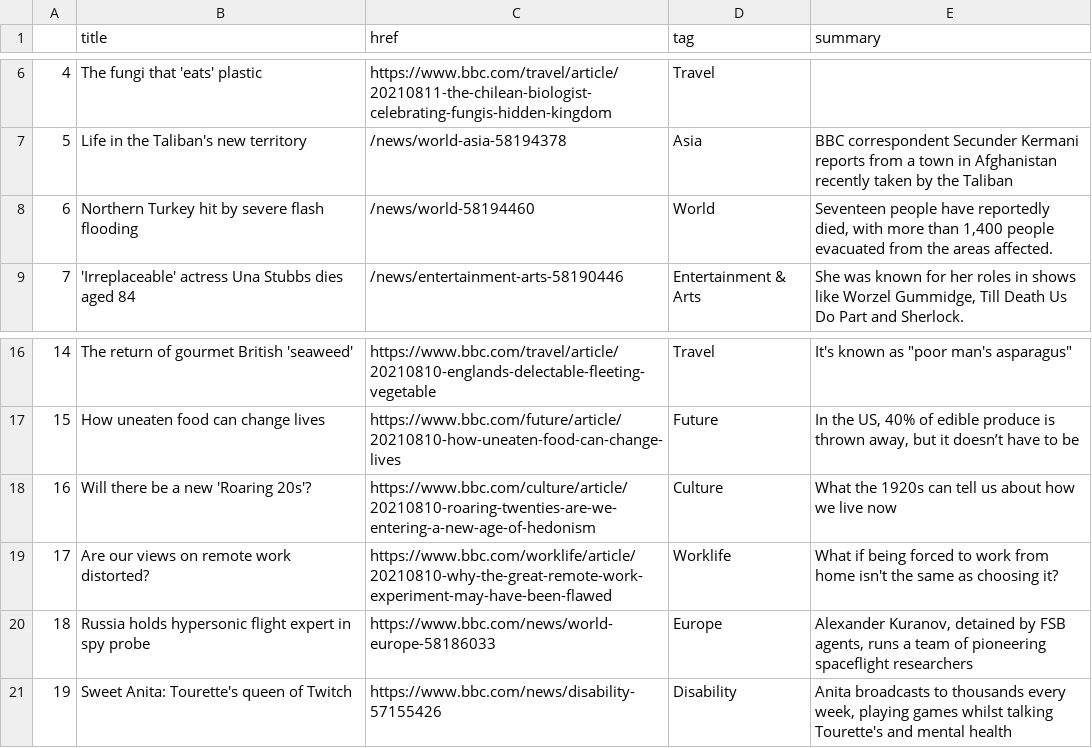
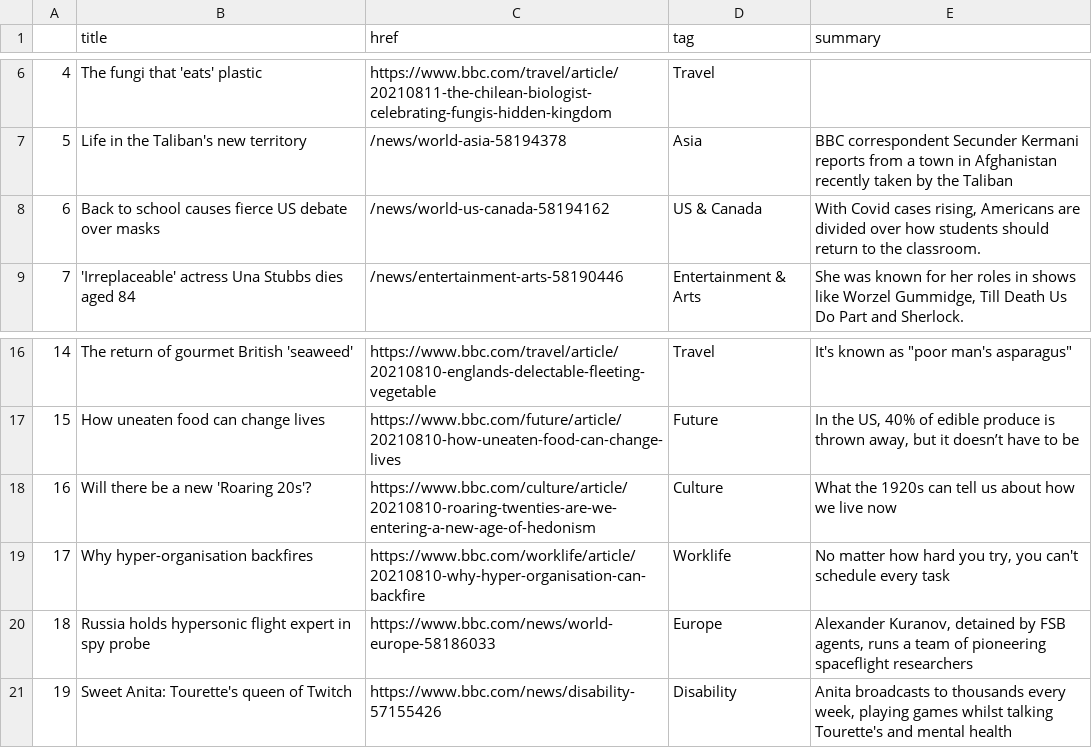
Before and after one commit to anth3lia/automatic-scraper, a CSV file: bbc-headlines.csv, drawn as a sheet; only a part is shown, gaps mark what is left out.

```diff
--- a/bbc-headlines.csv
+++ b/bbc-headlines.csv
@@ -7,3 +7,3 @@
 5,Life in the Taliban's new territory,/news/world-asia-58194378,Asia,BBC correspondent Secunder Kermani reports from a town in Afghanistan recently taken by the Taliban
-6,Northern Turkey hit by severe flash flooding,/news/world-58194460,World,"Seventeen people have reportedly died, with more than 1,400 people evacuated from the areas affected."
+6,Back to school causes fierce US debate over masks,/news/world-us-canada-58194162,US & Canada,"With Covid cases rising, Americans are divided over how students should return to the classroom."
 7,'Irreplaceable' actress Una Stubbs dies aged 84,/news/entertainment-arts-58190446,Entertainment & Arts,"She was known for her roles in shows like Worzel Gummidge, Till Death Us Do Part and Sherlock."
@@ -18,3 +18,3 @@
 16,Will there be a new 'Roaring 20s'?,https://www.bbc.com/culture/article/20210810-roaring-twenties-are-we-entering-a-new-age-of-hedonism,Culture,What the 1920s can tell us about how we live now
-17,Are our views on remote work distorted?,https://www.bbc.com/worklife/article/20210810-why-the-great-remote-work-experiment-may-have-been-flawed,Worklife,What if being forced to work from home isn't the same as choosing it?
+17,Why hyper-organisation backfires,https://www.bbc.com/worklife/article/20210810-why-hyper-organisation-can-backfire,Worklife,"No matter how hard you try, you can't schedule every task"
 18,Russia holds hypersonic flight expert in spy probe,https://www.bbc.com/news/world-europe-58186033,Europe,"Alexander Kuranov, detained by FSB agents, runs a team of pioneering spaceflight researchers"
```
